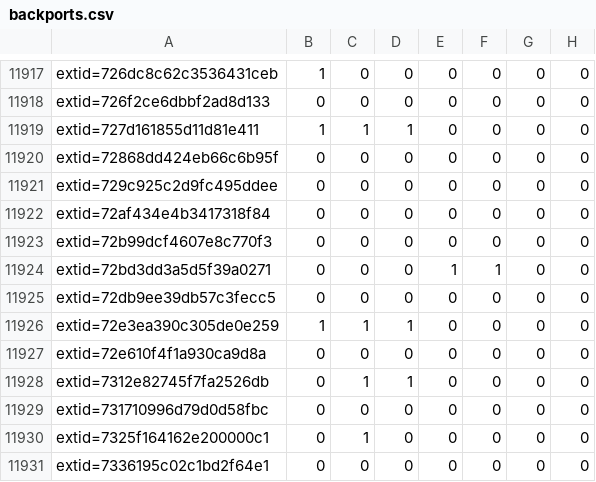
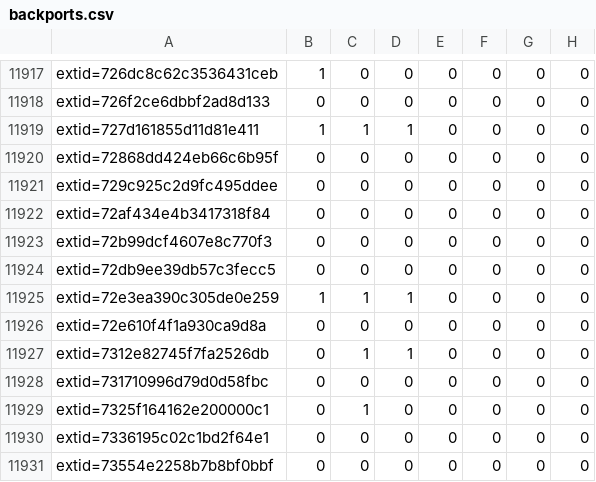
Before and after one commit to sirdarckcat/linux-queries, a CSV file: backports.csv, drawn as a sheet; only a part is shown, gaps mark what is left out; the shorter side is filled out with more unchanged rows; the diff names each change by its address in the sheet, - before the commit and + after, or states it on an @@ line.

```diff
--- a/backports.csv
+++ b/backports.csv
-row 11924: extid=72bd3dd3a5d5f39a0271 | 0 | 0 | 0 | 1 | 1 | 0 | 0
```
